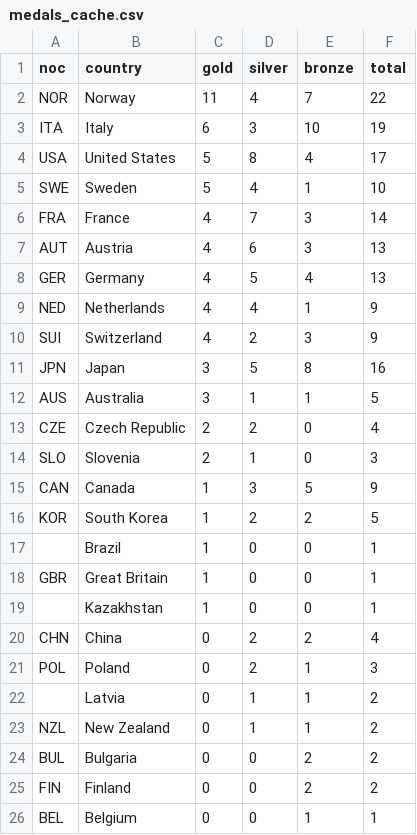
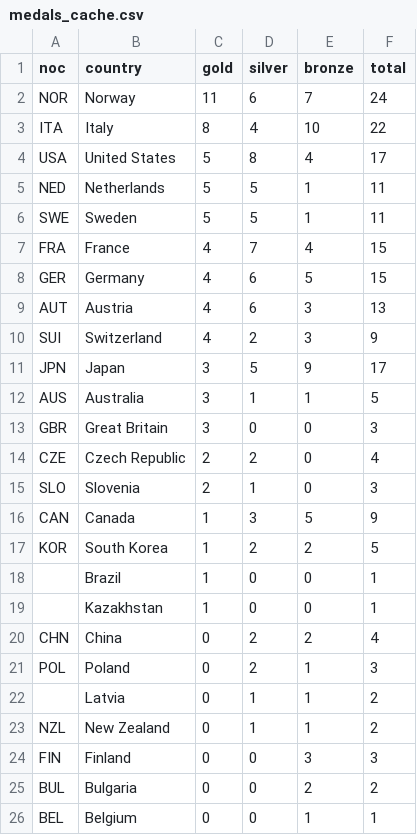
Before and after one commit to smcgsmith/medal-tracker, a CSV file: data/medals_cache.csv, drawn as a sheet.

```diff
--- a/data/medals_cache.csv
+++ b/data/medals_cache.csv
@@ -1,13 +1,14 @@
 noc,country,gold,silver,bronze,total
-NOR,Norway,11,4,7,22
-ITA,Italy,6,3,10,19
+NOR,Norway,11,6,7,24
+ITA,Italy,8,4,10,22
 USA,United States,5,8,4,17
-SWE,Sweden,5,4,1,10
-FRA,France,4,7,3,14
+NED,Netherlands,5,5,1,11
+SWE,Sweden,5,5,1,11
+FRA,France,4,7,4,15
+GER,Germany,4,6,5,15
 AUT,Austria,4,6,3,13
-GER,Germany,4,5,4,13
-NED,Netherlands,4,4,1,9
 SUI,Switzerland,4,2,3,9
-JPN,Japan,3,5,8,16
+JPN,Japan,3,5,9,17
 AUS,Australia,3,1,1,5
+GBR,Great Britain,3,0,0,3
 CZE,Czech Republic,2,2,0,4
@@ -17,3 +18,2 @@ KOR,South Korea,1,2,2,5
 ,Brazil,1,0,0,1
-GBR,Great Britain,1,0,0,1
 ,Kazakhstan,1,0,0,1
@@ -23,4 +23,4 @@ POL,Poland,0,2,1,3
 NZL,New Zealand,0,1,1,2
+FIN,Finland,0,0,3,3
 BUL,Bulgaria,0,0,2,2
-FIN,Finland,0,0,2,2
 BEL,Belgium,0,0,1,1
```
Also changed, not shown: 1 other file.
